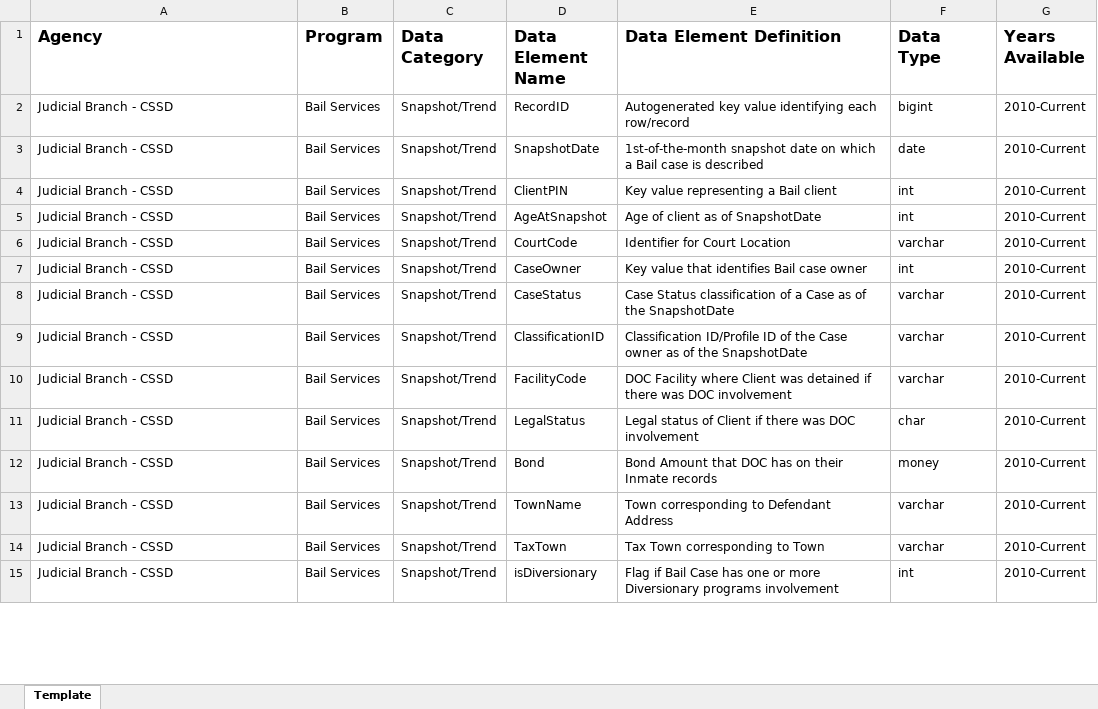
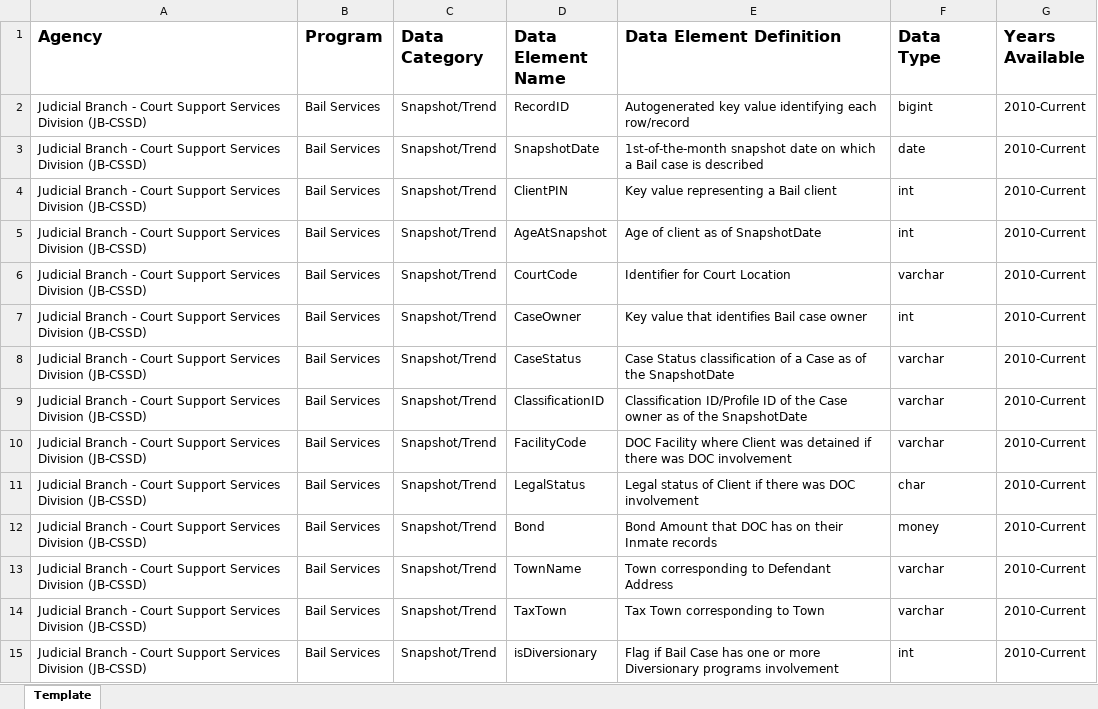
Before and after one commit to P20-WIN/Data-Dictionaries, an Excel workbook: Data Dictionaries (Upload Here)/CSSD/CSSD_Data_Dictionary.xlsx, sheet Template, drawn as a sheet; only a part is shown; values as stored, in another font and other column widths than the file's, no borders; the diff covers the shown part only; the diff names each change by its address in the sheet, - before the commit and + after, or states it on an @@ line.

Commit message:
Uploading CSSD Data Dictionary

```diff
--- a/Data Dictionaries (Upload Here)/CSSD/CSSD_Data_Dictionary.xlsx (sheet Template)
+++ b/Data Dictionaries (Upload Here)/CSSD/CSSD_Data_Dictionary.xlsx (sheet Template)
-A2:A15 (Agency): Judicial Branch - CSSD
+A2:A15 (Agency): Judicial Branch - Court Support Services Division (JB-CSSD)
```
Also changed, not shown: 27 edited cells elsewhere in this sheet.
